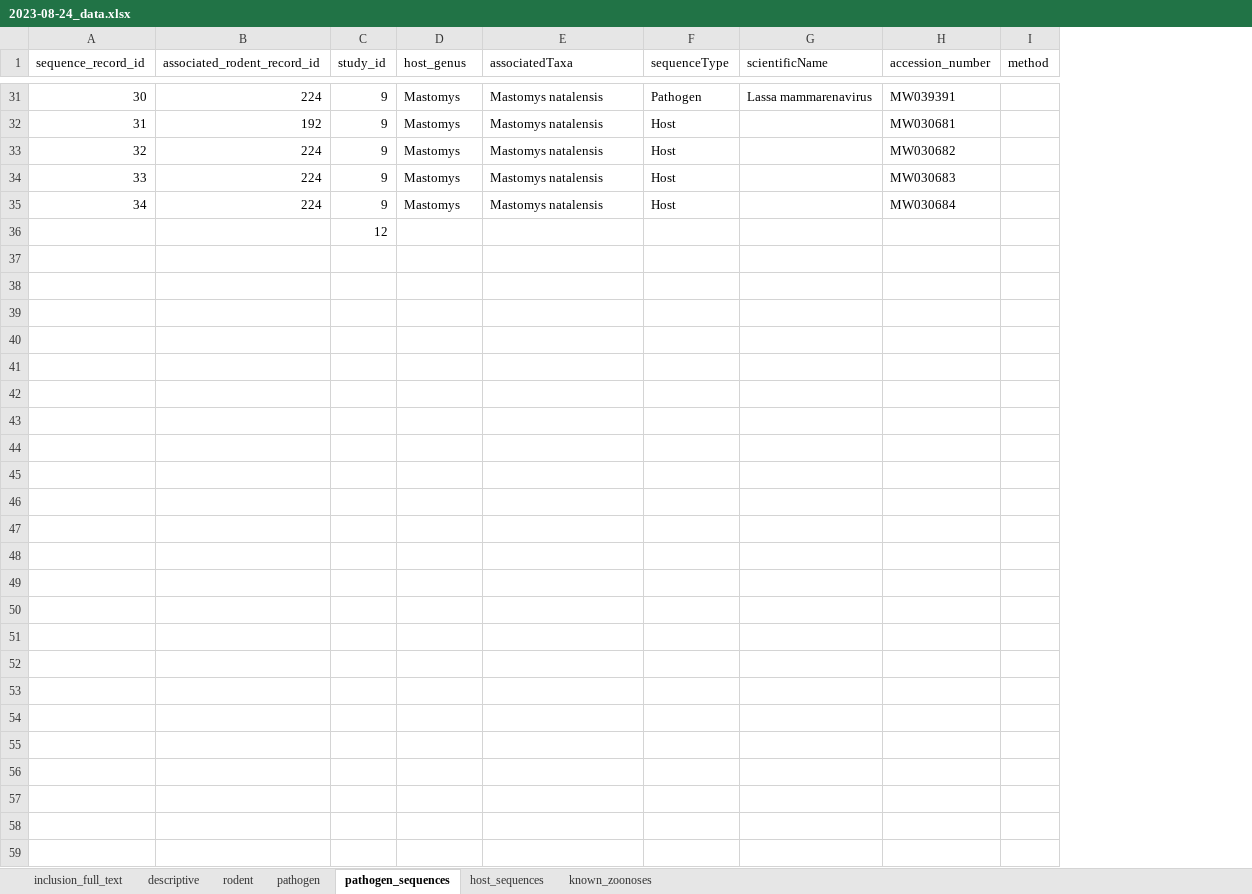
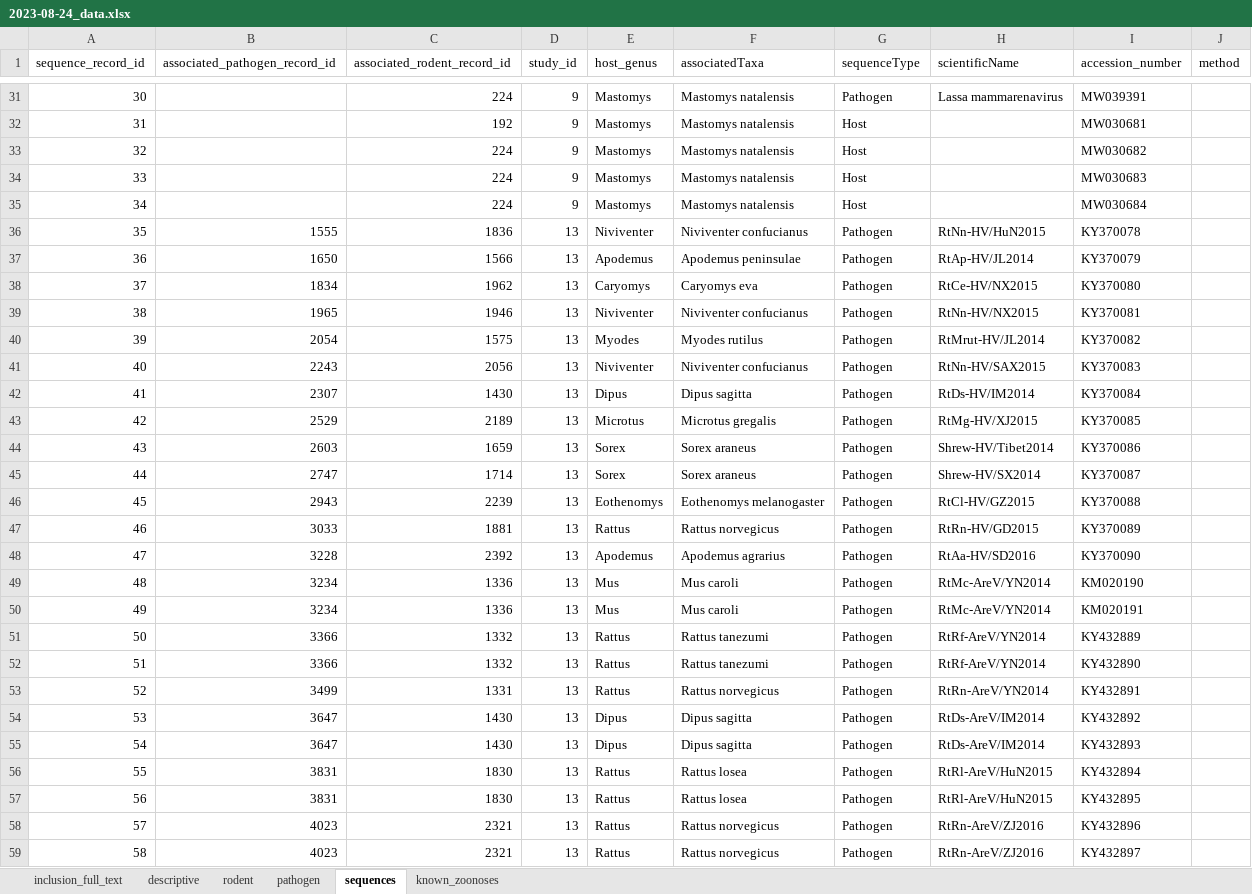
Before and after one commit to DidDrog11/arenavirus_hantavirus, an Excel workbook: data/raw_data/2023-08-24_data.xlsx, sheet sequences, drawn as a sheet; only a part is shown, gaps mark what is left out; values as stored, in another font and other column widths than the file's, no borders; charts and pictures not drawn; removed rows and columns are numbered as before the commit, all else as after; the diff names each change by its address in the sheet, - before the commit and + after, or states it on an @@ line.

```diff
--- a/data/raw_data/2023-08-24_data.xlsx (sheet sequences)
+++ b/data/raw_data/2023-08-24_data.xlsx (sheet sequences)
-sheet tab: pathogen_sequences
+sheet tab: sequences
-sheet tab: host_sequences
+column B (associated_pathogen_record_id), empty
-row 36:  |  | 12
+row 36: 35 | 1555 | 1836 | 13 | Niviventer | Niviventer confucianus | Pathogen | RtNn-HV/HuN2015 | KY370078
+row 37: 36 | 1650 | 1566 | 13 | Apodemus | Apodemus peninsulae | Pathogen | RtAp-HV/JL2014 | KY370079
+row 38: 37 | 1834 | 1962 | 13 | Caryomys | Caryomys eva | Pathogen | RtCe-HV/NX2015 | KY370080
+row 39: 38 | 1965 | 1946 | 13 | Niviventer | Niviventer confucianus | Pathogen | RtNn-HV/NX2015 | KY370081
+row 40: 39 | 2054 | 1575 | 13 | Myodes | Myodes rutilus | Pathogen | RtMrut-HV/JL2014 | KY370082
+row 41: 40 | 2243 | 2056 | 13 | Niviventer | Niviventer confucianus | Pathogen | RtNn-HV/SAX2015 | KY370083
+row 42: 41 | 2307 | 1430 | 13 | Dipus | Dipus sagitta | Pathogen | RtDs-HV/IM2014 | KY370084
+row 43: 42 | 2529 | 2189 | 13 | Microtus | Microtus gregalis | Pathogen | RtMg-HV/XJ2015 | KY370085
+row 44: 43 | 2603 | 1659 | 13 | Sorex | Sorex araneus | Pathogen | Shrew-HV/Tibet2014 | KY370086
+row 45: 44 | 2747 | 1714 | 13 | Sorex | Sorex araneus | Pathogen | Shrew-HV/SX2014 | KY370087
+row 46: 45 | 2943 | 2239 | 13 | Eothenomys | Eothenomys melanogaster | Pathogen | RtCl-HV/GZ2015 | KY370088
+row 47: 46 | 3033 | 1881 | 13 | Rattus | Rattus norvegicus | Pathogen | RtRn-HV/GD2015 | KY370089
+row 48: 47 | 3228 | 2392 | 13 | Apodemus | Apodemus agrarius | Pathogen | RtAa-HV/SD2016 | KY370090
+row 49: 48 | 3234 | 1336 | 13 | Mus | Mus caroli | Pathogen | RtMc-AreV/YN2014 | KM020190
+row 50: 49 | 3234 | 1336 | 13 | Mus | Mus caroli | Pathogen | RtMc-AreV/YN2014 | KM020191
+row 51: 50 | 3366 | 1332 | 13 | Rattus | Rattus tanezumi | Pathogen | RtRf-AreV/YN2014 | KY432889
+row 52: 51 | 3366 | 1332 | 13 | Rattus | Rattus tanezumi | Pathogen | RtRf-AreV/YN2014 | KY432890
+row 53: 52 | 3499 | 1331 | 13 | Rattus | Rattus norvegicus | Pathogen | RtRn-AreV/YN2014 | KY432891
+row 54: 53 | 3647 | 1430 | 13 | Dipus | Dipus sagitta | Pathogen | RtDs-AreV/IM2014 | KY432892
+row 55: 54 | 3647 | 1430 | 13 | Dipus | Dipus sagitta | Pathogen | RtDs-AreV/IM2014 | KY432893
+row 56: 55 | 3831 | 1830 | 13 | Rattus | Rattus losea | Pathogen | RtRl-AreV/HuN2015 | KY432894
+row 57: 56 | 3831 | 1830 | 13 | Rattus | Rattus losea | Pathogen | RtRl-AreV/HuN2015 | KY432895
+row 58: 57 | 4023 | 2321 | 13 | Rattus | Rattus norvegicus | Pathogen | RtRn-AreV/ZJ2016 | KY432896
+row 59: 58 | 4023 | 2321 | 13 | Rattus | Rattus norvegicus | Pathogen | RtRn-AreV/ZJ2016 | KY432897
```
Also changed, not shown: sheet pathogen, sheet rodent, sheet descriptive, sheet inclusion_full_text, charts or pictures, 16 other files.
